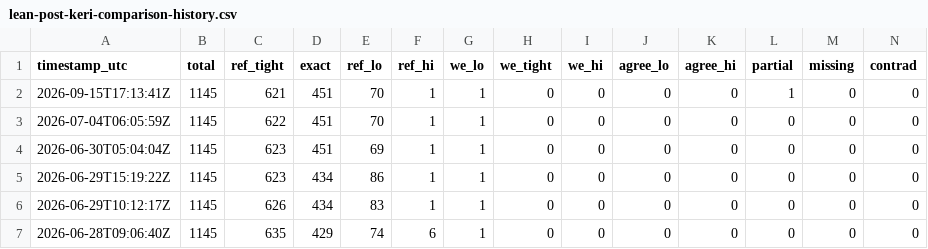
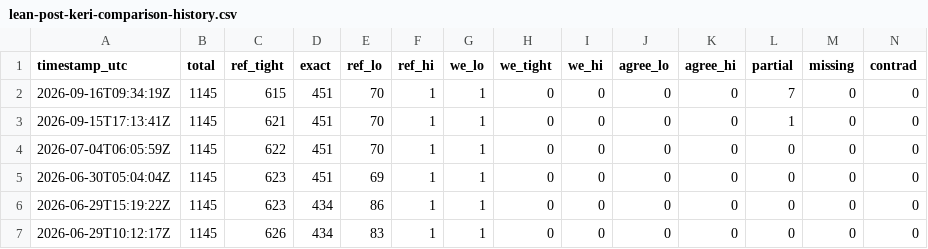
Before and after one commit to florath/covering-codes-lean, a CSV file: reference-data/lean-post-keri-comparison-history.csv, drawn as a sheet; only a part is shown; the shorter side is filled out with more unchanged rows; rows hold the shown columns only; the diff names each change by its address in the sheet, - before the commit and + after, or states it on an @@ line.

Commit message:
Update comparison ledger for the 6-cell batch
Row for commit 9ec0e262dc94: ref_tight 621->615, partial 1->7 (the 6
new cells moved from reference_tighter to partial, i.e. our upper
bound now matches the reference table's but our lower bound doesn't
yet, same pattern as K_6(7,3)).

```diff
--- a/reference-data/lean-post-keri-comparison-history.csv
+++ b/reference-data/lean-post-keri-comparison-history.csv
+row 2: 2026-09-16T09:34:19Z | 1145 | 615 | 451 | 70 | 1 | 1 | 0 | 0 | 0 | 0 | 7 | 0 | 0
```
